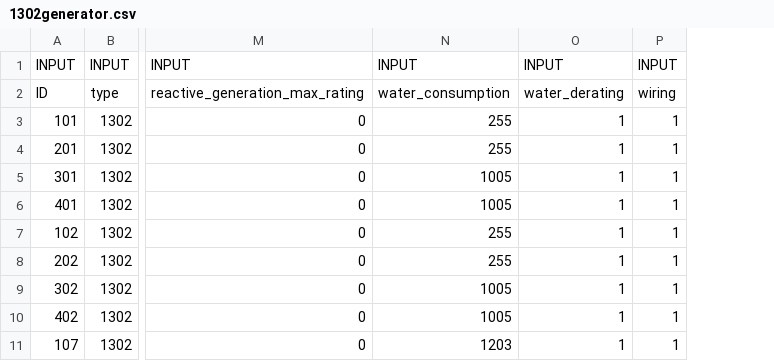
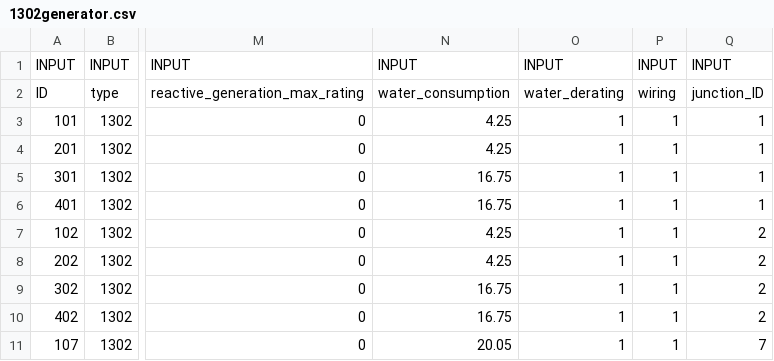
Before and after one commit to btgorman/RISE-power-water-ss-1phase, a CSV file: data_power/network-power/1302generator.csv, drawn as a sheet; only a part is shown, gaps mark what is left out; removed rows and columns are numbered as before the commit, all else as after; the diff names each change by its address in the sheet, - before the commit and + after, or states it on an @@ line.

```diff
--- a/data_power/network-power/1302generator.csv
+++ b/data_power/network-power/1302generator.csv
-column N, rows 1-11: INPUT | water_consumption | 255 | 255 | 1005 | 1005 | 255 | 255 | 1005 | 1005 | 1203
+column N, rows 1-11: INPUT | water_consumption | 4.25 | 4.25 | 16.75 | 16.75 | 4.25 | 4.25 | 16.75 | 16.75 | 20.05
+column Q, rows 1-11: INPUT | junction_ID | 1 | 1 | 1 | 1 | 2 | 2 | 2 | 2 | 7
```
Also changed, not shown: data_power/network-power/1302generator_ptdf.csv, data_water/network-water/2100junction.csv, 20 other files.
